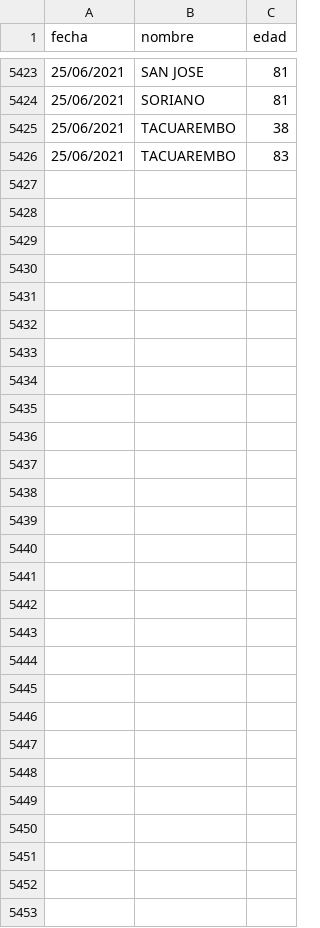
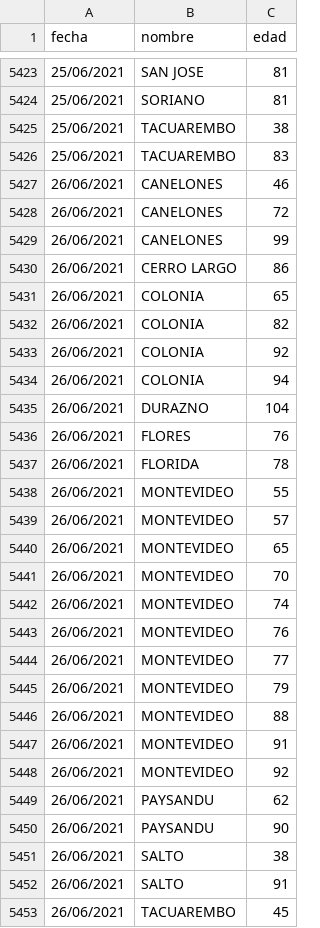
Before and after one commit to lscasso/covid, a CSV file: estadisticasUY_fallecimientos.csv, drawn as a sheet; only a part is shown, gaps mark what is left out.

Commit message:
update 26/06/2021

```diff
--- a/estadisticasUY_fallecimientos.csv
+++ b/estadisticasUY_fallecimientos.csv
@@ -5426 +5426,28 @@ fecha,nombre,edad
 25/06/2021,TACUAREMBO,83
+26/06/2021,CANELONES,46
+26/06/2021,CANELONES,72
+26/06/2021,CANELONES,99
+26/06/2021,CERRO LARGO,86
+26/06/2021,COLONIA,65
+26/06/2021,COLONIA,82
+26/06/2021,COLONIA,92
+26/06/2021,COLONIA,94
+26/06/2021,DURAZNO,104
+26/06/2021,FLORES,76
+26/06/2021,FLORIDA,78
+26/06/2021,MONTEVIDEO,55
+26/06/2021,MONTEVIDEO,57
+26/06/2021,MONTEVIDEO,65
+26/06/2021,MONTEVIDEO,70
+26/06/2021,MONTEVIDEO,74
+26/06/2021,MONTEVIDEO,76
+26/06/2021,MONTEVIDEO,77
+26/06/2021,MONTEVIDEO,79
+26/06/2021,MONTEVIDEO,88
+26/06/2021,MONTEVIDEO,91
+26/06/2021,MONTEVIDEO,92
+26/06/2021,PAYSANDU,62
+26/06/2021,PAYSANDU,90
+26/06/2021,SALTO,38
+26/06/2021,SALTO,91
+26/06/2021,TACUAREMBO,45
```
